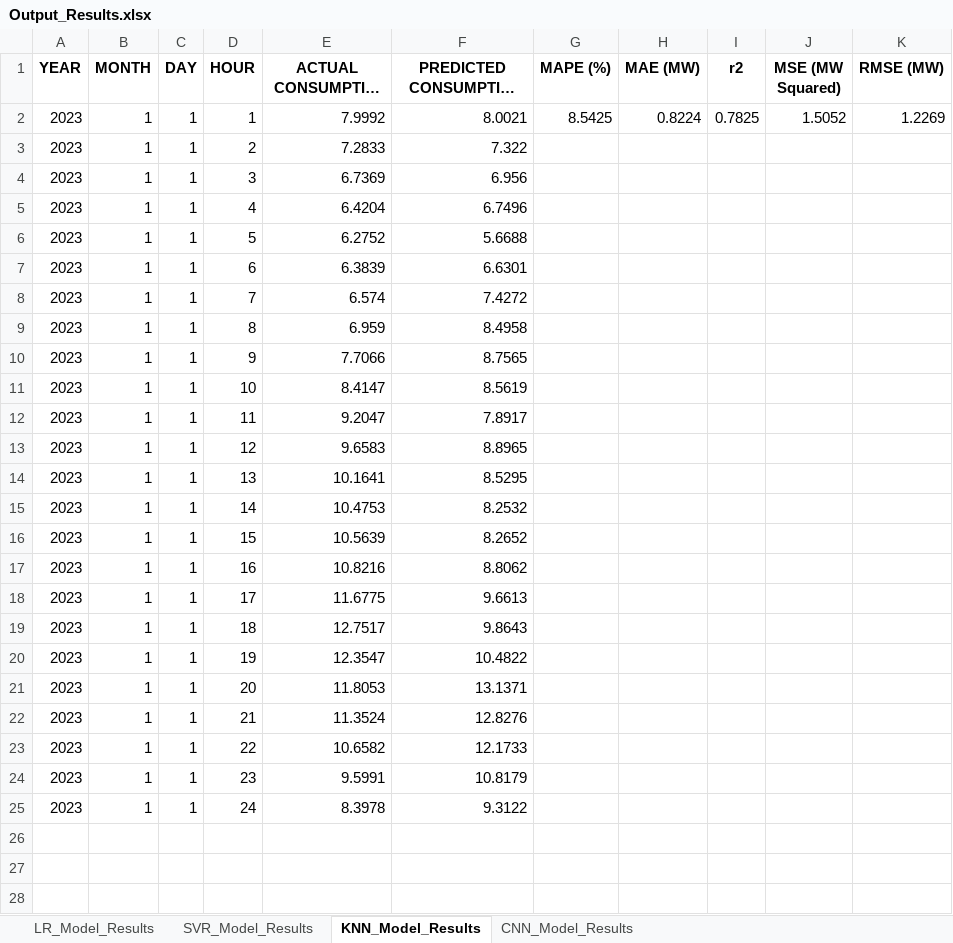
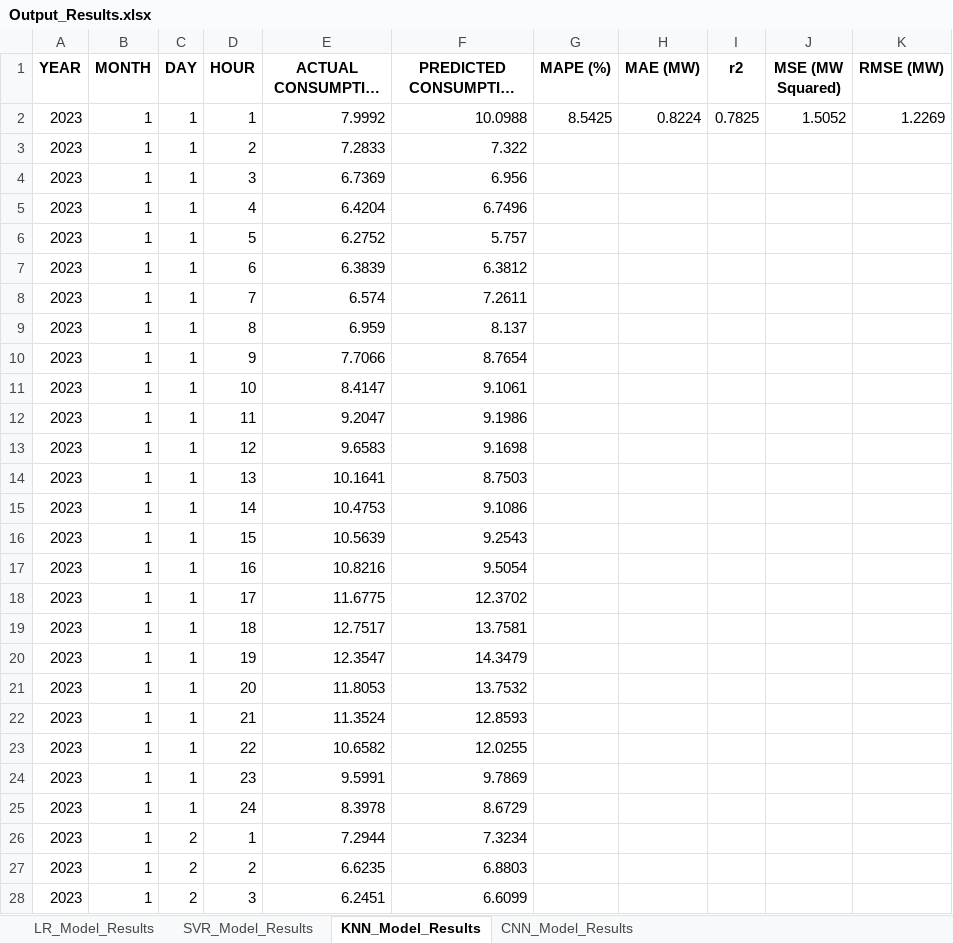
Before and after one commit to honeybear24/power-forecasting-capstone, an Excel workbook: data/Output_Results/Output_Results.xlsx, sheet KNN_Model_Results, drawn as a sheet; only a part is shown; long unchanged cells end in …; values as stored, in another font and other column widths than the file's, no borders; the diff covers the shown part only; the diff names each change by its address in the sheet, - before the commit and + after, or states it on an @@ line.

```diff
--- a/data/Output_Results/Output_Results.xlsx (sheet KNN_Model_Results)
+++ b/data/Output_Results/Output_Results.xlsx (sheet KNN_Model_Results)
-F2 (PREDICTED CONSUMPTION (MW)): 8.0021
+F2 (PREDICTED CONSUMPTION (MW)): 10.0988
-F6 (PREDICTED CONSUMPTION (MW)): 5.6688
+F6 (PREDICTED CONSUMPTION (MW)): 5.757
-F7 (PREDICTED CONSUMPTION (MW)): 6.6301
+F7 (PREDICTED CONSUMPTION (MW)): 6.3812
-F8 (PREDICTED CONSUMPTION (MW)): 7.4272
+F8 (PREDICTED CONSUMPTION (MW)): 7.2611
-F9 (PREDICTED CONSUMPTION (MW)): 8.4958
+F9 (PREDICTED CONSUMPTION (MW)): 8.137
-F10 (PREDICTED CONSUMPTION (MW)): 8.7565
+F10 (PREDICTED CONSUMPTION (MW)): 8.7654
-F11 (PREDICTED CONSUMPTION (MW)): 8.5619
+F11 (PREDICTED CONSUMPTION (MW)): 9.1061
-F12 (PREDICTED CONSUMPTION (MW)): 7.8917
+F12 (PREDICTED CONSUMPTION (MW)): 9.1986
-F13 (PREDICTED CONSUMPTION (MW)): 8.8965
+F13 (PREDICTED CONSUMPTION (MW)): 9.1698
-F14 (PREDICTED CONSUMPTION (MW)): 8.5295
+F14 (PREDICTED CONSUMPTION (MW)): 8.7503
-F15 (PREDICTED CONSUMPTION (MW)): 8.2532
+F15 (PREDICTED CONSUMPTION (MW)): 9.1086
-F16 (PREDICTED CONSUMPTION (MW)): 8.2652
+F16 (PREDICTED CONSUMPTION (MW)): 9.2543
-F17 (PREDICTED CONSUMPTION (MW)): 8.8062
+F17 (PREDICTED CONSUMPTION (MW)): 9.5054
-F18 (PREDICTED CONSUMPTION (MW)): 9.6613
+F18 (PREDICTED CONSUMPTION (MW)): 12.3702
-F19 (PREDICTED CONSUMPTION (MW)): 9.8643
+F19 (PREDICTED CONSUMPTION (MW)): 13.7581
-F20 (PREDICTED CONSUMPTION (MW)): 10.4822
+F20 (PREDICTED CONSUMPTION (MW)): 14.3479
-F21 (PREDICTED CONSUMPTION (MW)): 13.1371
+F21 (PREDICTED CONSUMPTION (MW)): 13.7532
-F22 (PREDICTED CONSUMPTION (MW)): 12.8276
+F22 (PREDICTED CONSUMPTION (MW)): 12.8593
-F23 (PREDICTED CONSUMPTION (MW)): 12.1733
+F23 (PREDICTED CONSUMPTION (MW)): 12.0255
-F24 (PREDICTED CONSUMPTION (MW)): 10.8179
+F24 (PREDICTED CONSUMPTION (MW)): 9.7869
-F25 (PREDICTED CONSUMPTION (MW)): 9.3122
+F25 (PREDICTED CONSUMPTION (MW)): 8.6729
+row 26: 2023 | 1 | 2 | 1 | 7.2944 | 7.3234
+row 27: 2023 | 1 | 2 | 2 | 6.6235 | 6.8803
+row 28: 2023 | 1 | 2 | 3 | 6.2451 | 6.6099
```
Also changed, not shown: 21 added rows elsewhere in this sheet, sheet SVR_Model_Results, sheet LR_Model_Results, 9 other files.
